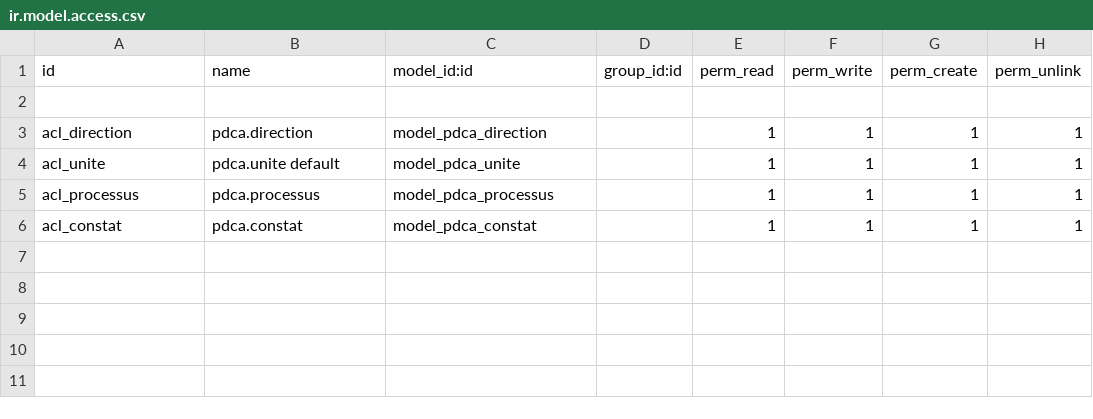
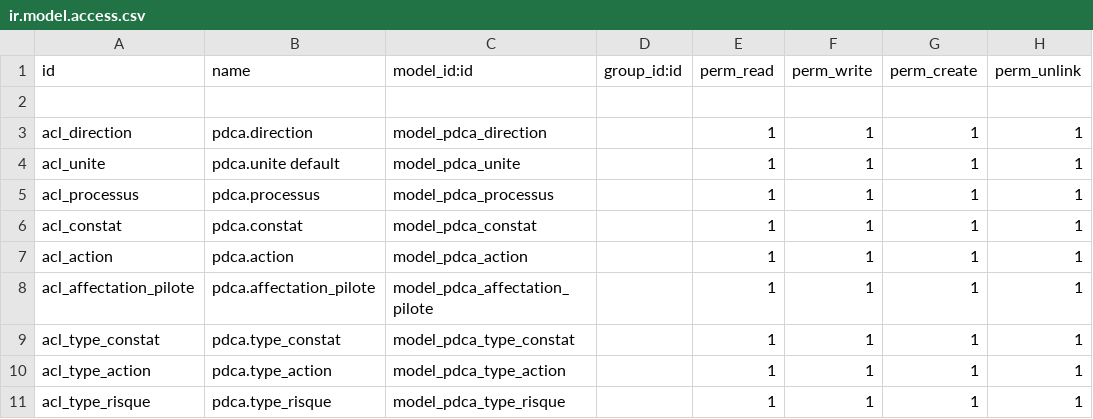
Before and after one commit to faridsadsaoud123/Plan-d-amelioration, a CSV file: security/ir.model.access.csv, drawn as a sheet.

```diff
--- a/security/ir.model.access.csv
+++ b/security/ir.model.access.csv
@@ -6 +6,6 @@ acl_processus,pdca.processus,model_pdca_processus,,1,1,1,1
 acl_constat,pdca.constat,model_pdca_constat,,1,1,1,1
+acl_action,pdca.action,model_pdca_action,,1,1,1,1
+acl_affectation_pilote,pdca.affectation_pilote,model_pdca_affectation_pilote,,1,1,1,1
+acl_type_constat,pdca.type_constat,model_pdca_type_constat,,1,1,1,1
+acl_type_action,pdca.type_action,model_pdca_type_action,,1,1,1,1
+acl_type_risque,pdca.type_risque,model_pdca_type_risque,,1,1,1,1
```
Also changed, not shown: 17 other files.
